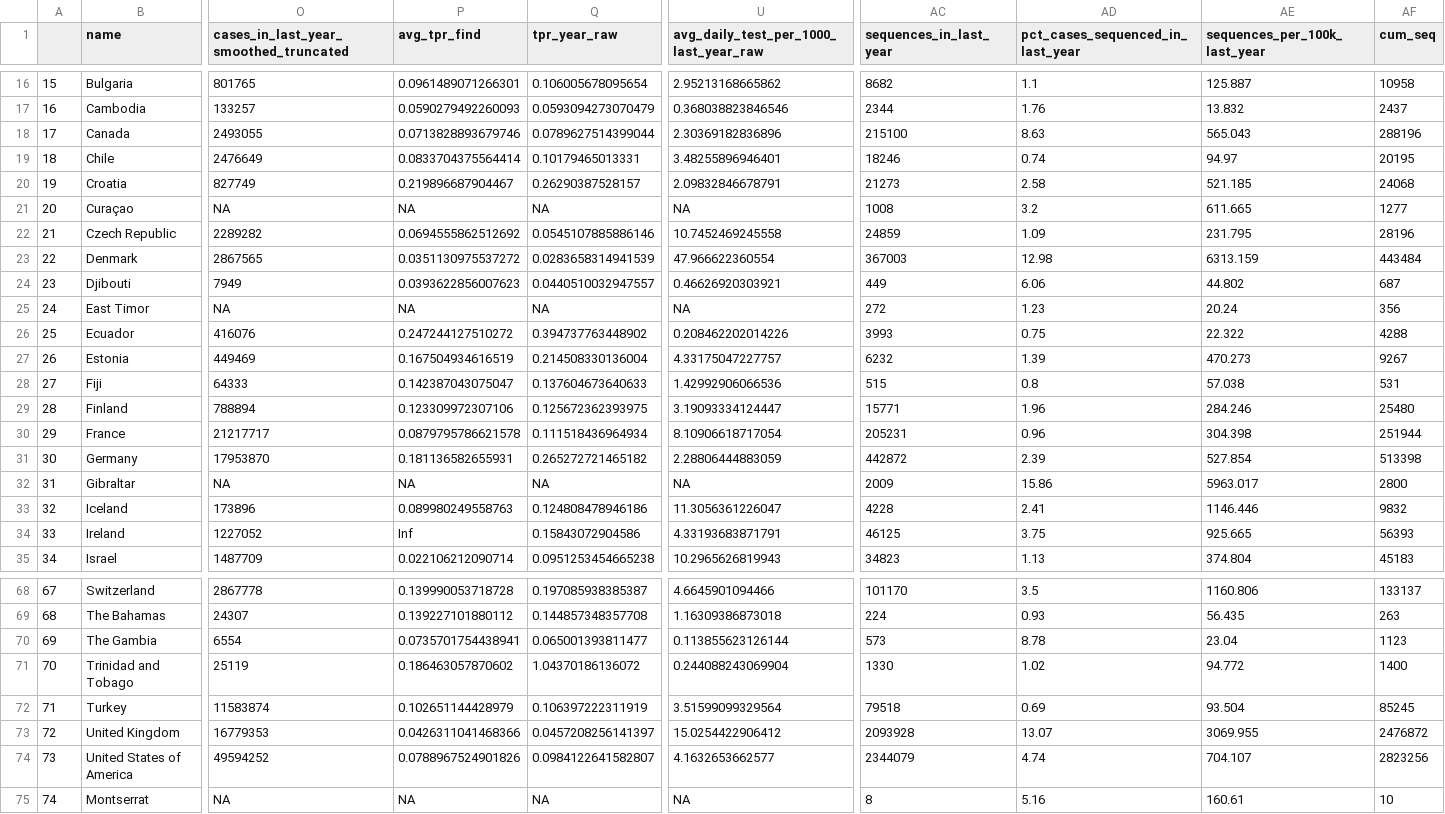
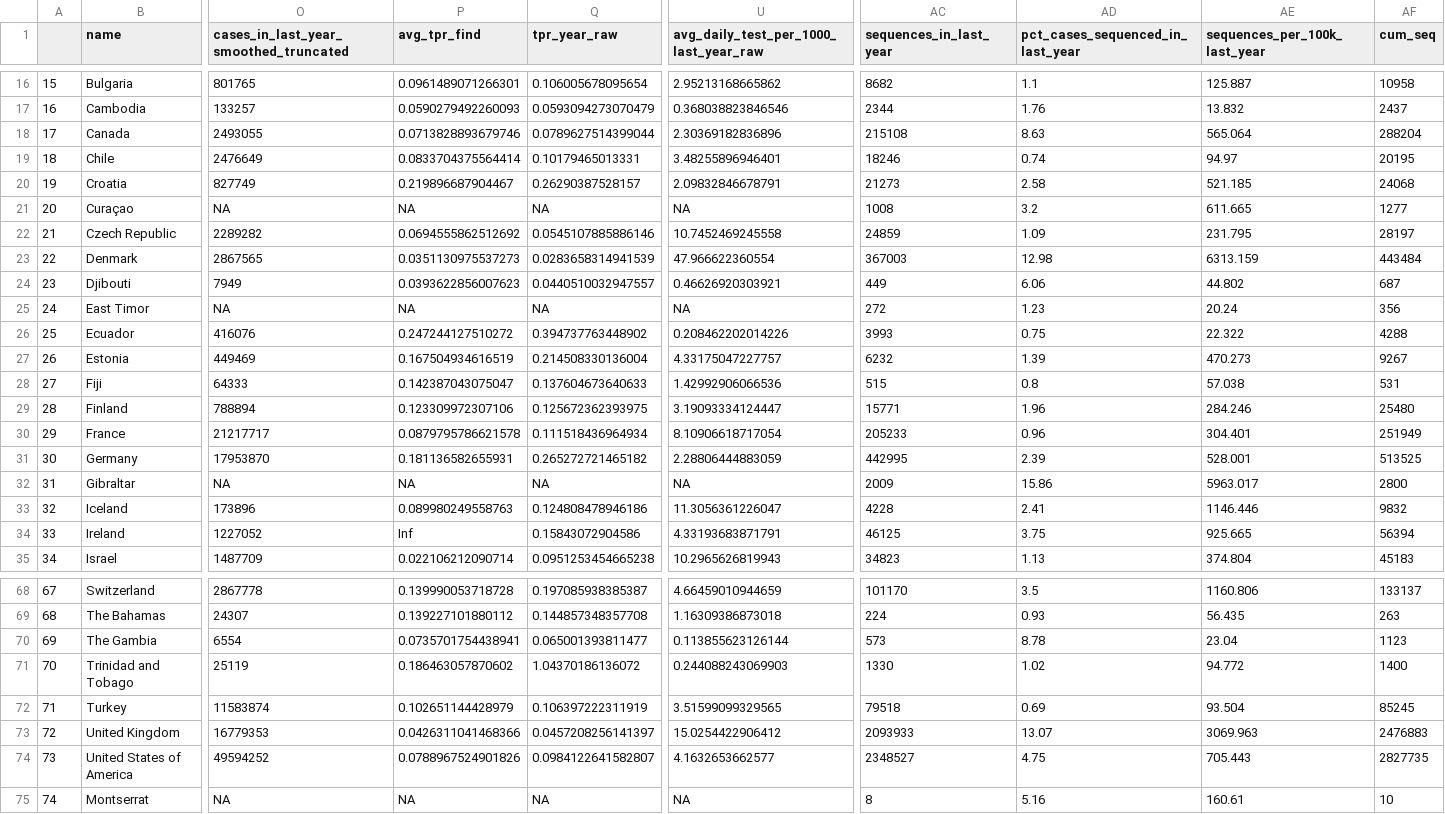
Before and after one commit to PandemicPreventionInstitute/NGS-Capacity-map, a CSV file: data/NGS_Data_Tables/April_2022/PPI/countries_in_strengthen.csv, drawn as a sheet; only a part is shown, gaps mark what is left out; the diff covers the shown part only; the diff names each change by its address in the sheet, - before the commit and + after, or states it on an @@ line.

```diff
--- a/data/NGS_Data_Tables/April_2022/PPI/countries_in_strengthen.csv
+++ b/data/NGS_Data_Tables/April_2022/PPI/countries_in_strengthen.csv
-AC18 (sequences_in_last_year): 215100
+AC18 (sequences_in_last_year): 215108
-AE18 (sequences_per_100k_last_year): 565.043
+AE18 (sequences_per_100k_last_year): 565.064
-AF18 (cum_seq): 288196
+AF18 (cum_seq): 288204
-AF22 (cum_seq): 28196
+AF22 (cum_seq): 28197
-P23 (avg_tpr_find): 0.0351130975537272
+P23 (avg_tpr_find): 0.0351130975537273
-AC30 (sequences_in_last_year): 205231
+AC30 (sequences_in_last_year): 205233
-AE30 (sequences_per_100k_last_year): 304.398
+AE30 (sequences_per_100k_last_year): 304.401
-AF30 (cum_seq): 251944
+AF30 (cum_seq): 251949
-AC31 (sequences_in_last_year): 442872
+AC31 (sequences_in_last_year): 442995
-AE31 (sequences_per_100k_last_year): 527.854
+AE31 (sequences_per_100k_last_year): 528.001
-AF31 (cum_seq): 513398
+AF31 (cum_seq): 513525
-AF34 (cum_seq): 56393
+AF34 (cum_seq): 56394
-U68: 4.6645901094466
+U68: 4.66459010944659
-U71: 0.244088243069904
+U71: 0.244088243069903
-U72: 3.51599099329564
+U72: 3.51599099329565
-AC73 (sequences_in_last_year): 2093928
+AC73 (sequences_in_last_year): 2093933
-AE73 (sequences_per_100k_last_year): 3069.955
+AE73 (sequences_per_100k_last_year): 3069.963
-AF73 (cum_seq): 2476872
+AF73 (cum_seq): 2476883
-AC74 (sequences_in_last_year): 2344079
+AC74 (sequences_in_last_year): 2348527
-AD74 (pct_cases_sequenced_in_last_year): 4.74
+AD74 (pct_cases_sequenced_in_last_year): 4.75
-AE74 (sequences_per_100k_last_year): 704.107
+AE74 (sequences_per_100k_last_year): 705.443
-AF74 (cum_seq): 2823256
+AF74 (cum_seq): 2827735
```
Also changed, not shown: 33 edited cells elsewhere in this file, data/NGS_Data_Tables/April_2022/PPI/countries_in_insufficient_data.csv, data/NGS_Data_Tables/April_2022/PPI/countries_in_test.csv, 11 other files.
